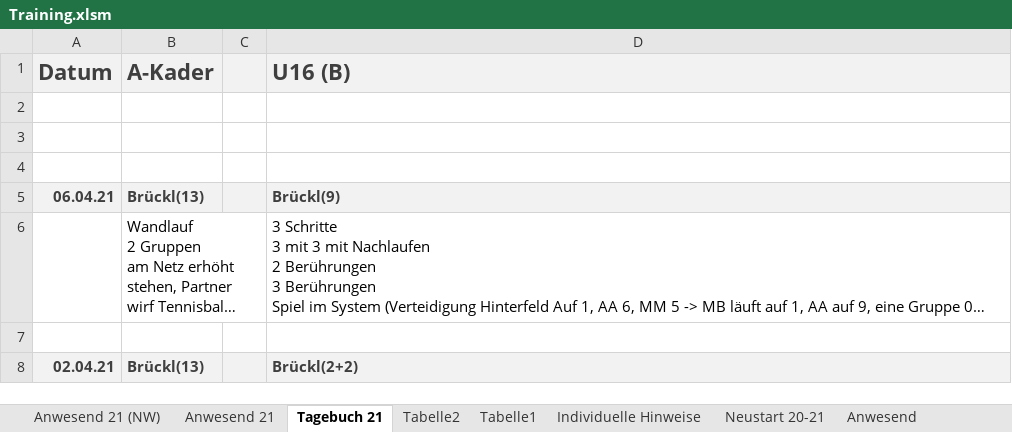
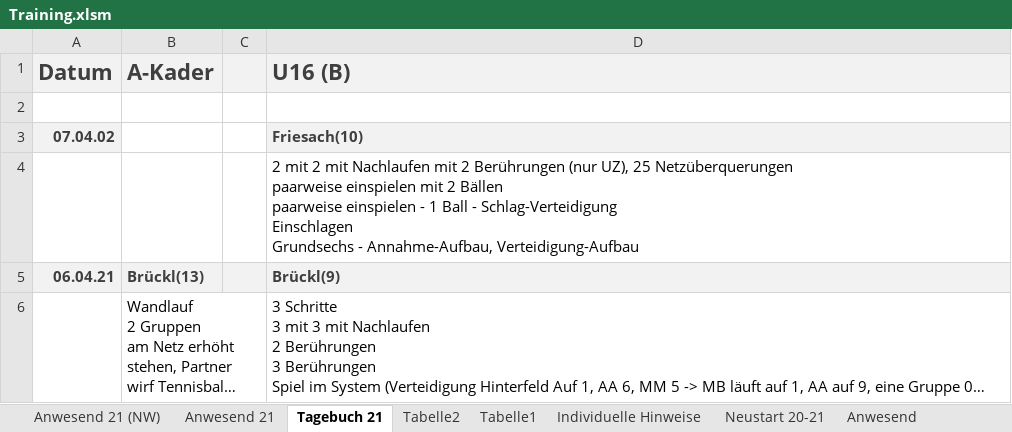
Before and after one commit to volleybase/brueckl-hotvolleys-source, an Excel workbook: _work/presence/excel/Training.xlsm, sheet Tagebuch 21, drawn as a sheet; only a part is shown; the shorter side is filled out with more unchanged rows; long unchanged cells end in …; values as stored, in another font and other column widths than the file's, no borders; charts and pictures not drawn; ↵ is a line break in a cell; the diff names each change by its address in the sheet, - before the commit and + after, or states it on an @@ line.

```diff
--- a/_work/presence/excel/Training.xlsm (sheet Tagebuch 21)
+++ b/_work/presence/excel/Training.xlsm (sheet Tagebuch 21)
-row 3: (empty)
+row 3: 07.04.02 |  |  | Friesach(10)
-A3 fill: none
+A3 fill: #F2F2F2
-D3 fill: none
+D3 fill: #F2F2F2
-D4 (U16 (B)): (empty)
+D4 (U16 (B)): 2 mit 2 mit Nachlaufen mit 2 Berührungen (nur UZ), 25 Netzüberquerungen ↵ paarweise einspielen mit 2 Bällen ↵ paarweise einspielen - 1 Ball - Schlag-Verteidigung ↵ Einschlagen ↵ Grundsechs - Annahme-Aufbau, Verteidigung-Aufbau
```
Also changed, not shown: sheet Anwesend 21 (NW), 4 other files.
